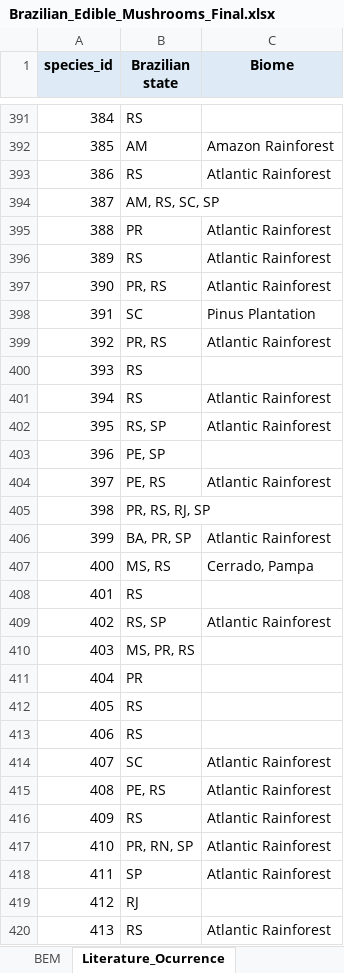
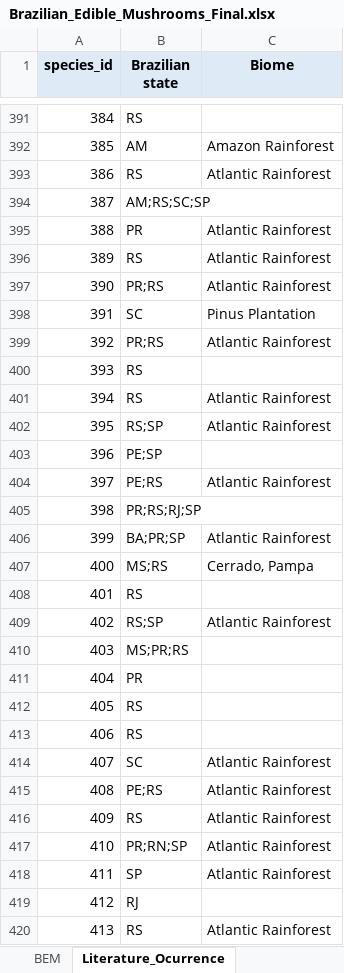
Before and after one commit to G2BC/BEM-server, an Excel workbook: support/Brazilian_Edible_Mushrooms_Final.xlsx, sheet Literature_Ocurrence, drawn as a sheet; only a part is shown, gaps mark what is left out; values as stored, in another font and other column widths than the file's, no borders; the diff covers the shown part only; the diff names each change by its address in the sheet, - before the commit and + after, or states it on an @@ line.

```diff
--- a/support/Brazilian_Edible_Mushrooms_Final.xlsx (sheet Literature_Ocurrence)
+++ b/support/Brazilian_Edible_Mushrooms_Final.xlsx (sheet Literature_Ocurrence)
-B394 (Brazilian state): AM, RS, SC, SP
+B394 (Brazilian state): AM;RS;SC;SP
-B397 (Brazilian state): PR, RS
+B397 (Brazilian state): PR;RS
-B399 (Brazilian state): PR, RS
+B399 (Brazilian state): PR;RS
-B402 (Brazilian state): RS, SP
+B402 (Brazilian state): RS;SP
-B403 (Brazilian state): PE, SP
+B403 (Brazilian state): PE;SP
-B404 (Brazilian state): PE, RS
+B404 (Brazilian state): PE;RS
-B405 (Brazilian state): PR, RS, RJ, SP
+B405 (Brazilian state): PR;RS;RJ;SP
-B406 (Brazilian state): BA, PR, SP
+B406 (Brazilian state): BA;PR;SP
-B407 (Brazilian state): MS, RS
+B407 (Brazilian state): MS;RS
-B409 (Brazilian state): RS, SP
+B409 (Brazilian state): RS;SP
-B410 (Brazilian state): MS, PR, RS
+B410 (Brazilian state): MS;PR;RS
-B415 (Brazilian state): PE, RS
+B415 (Brazilian state): PE;RS
-B417 (Brazilian state): PR, RN, SP
+B417 (Brazilian state): PR;RN;SP
```
Also changed, not shown: 1 added row and 322 edited cells elsewhere in this sheet, sheet BEM, 2 other files.
